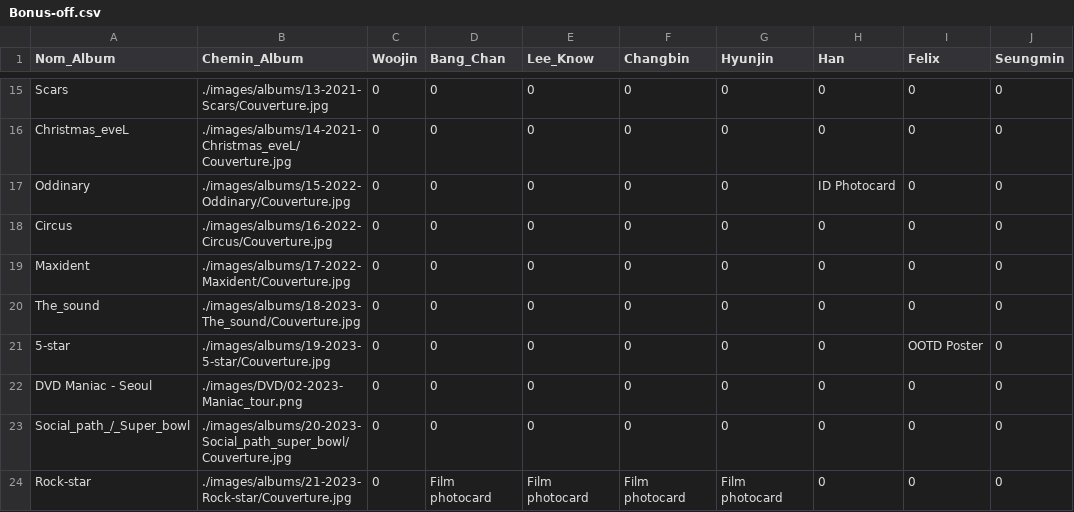
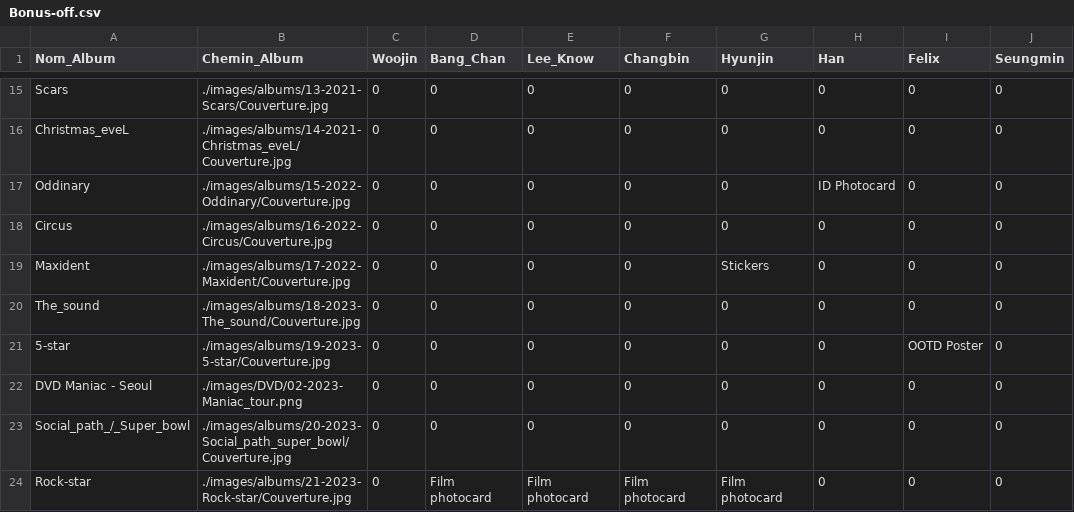
Before and after one commit to Layer09/StrayKids-Album-Collection, a CSV file: PC-csv/Laurana/Bonus-off.csv, drawn as a sheet; only a part is shown, gaps mark what is left out; the diff names each change by its address in the sheet, - before the commit and + after, or states it on an @@ line.

Commit message:
Update Bonus-off.csv

```diff
--- a/PC-csv/Laurana/Bonus-off.csv
+++ b/PC-csv/Laurana/Bonus-off.csv
-G19 (Hyunjin): 0
+G19 (Hyunjin): Stickers
```
